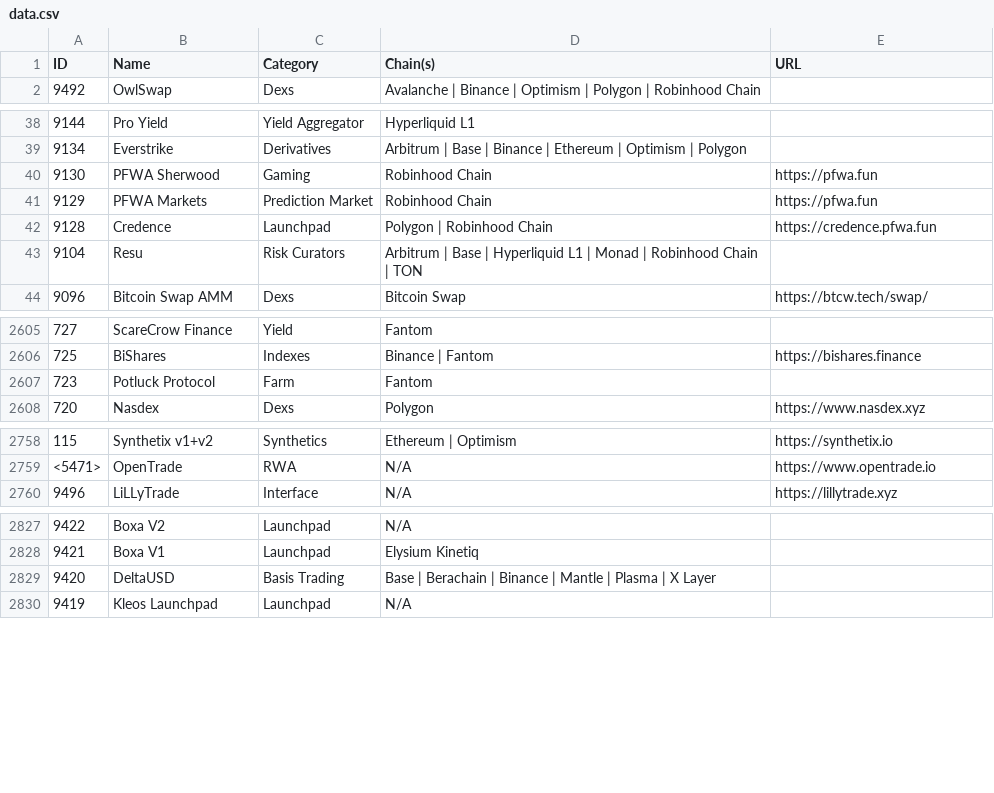
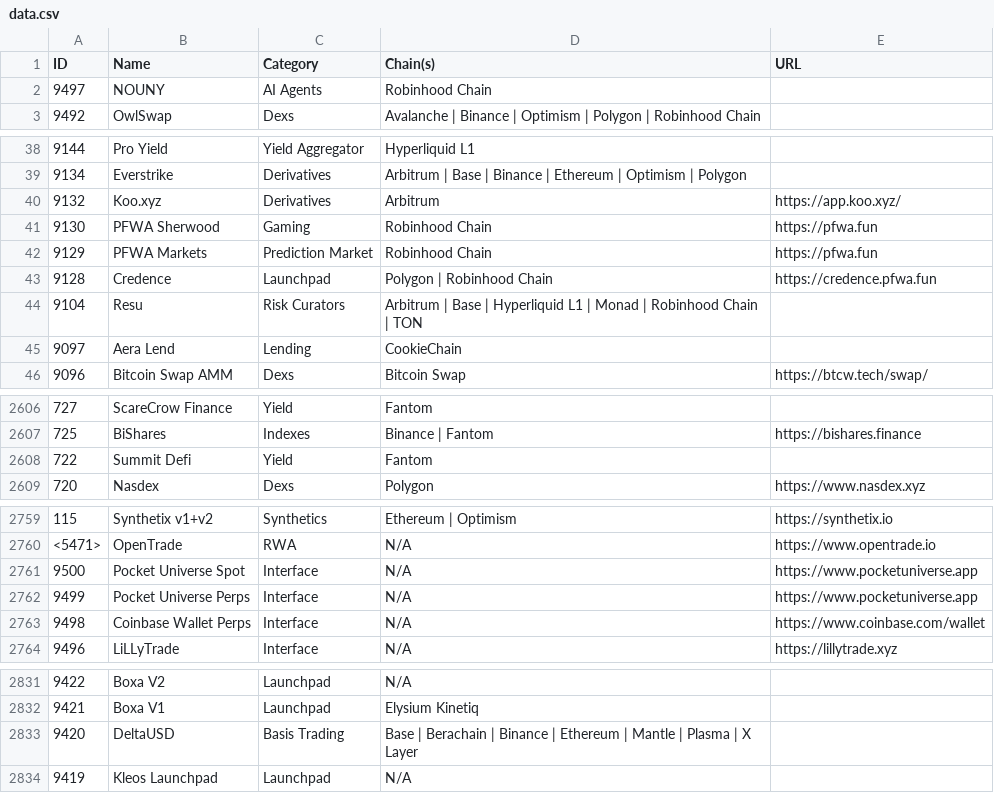
Before and after one commit to pmuens/defi-llama-watcher, a CSV file: data.csv, drawn as a sheet; only a part is shown, gaps mark what is left out; the diff covers the shown part only.

Commit message:
Update data.csv

```diff
--- a/data.csv
+++ b/data.csv
@@ -1,2 +1,3 @@
 ID,Name,Category,Chain(s),URL
+9497,NOUNY,AI Agents,Robinhood Chain,
 9492,OwlSwap,Dexs,Avalanche | Binance | Optimism | Polygon | Robinhood Chain,
@@ -39,2 +39,3 @@ ID,Name,Category,Chain(s),URL
 9134,Everstrike,Derivatives,Arbitrum | Base | Binance | Ethereum | Optimism | Polygon,
+9132,Koo.xyz,Derivatives,Arbitrum,https://app.koo.xyz/
 9130,PFWA Sherwood,Gaming,Robinhood Chain,https://pfwa.fun
@@ -43,2 +44,3 @@ ID,Name,Category,Chain(s),URL
 9104,Resu,Risk Curators,Arbitrum | Base | Hyperliquid L1 | Monad | Robinhood Chain | TON,
+9097,Aera Lend,Lending,CookieChain,
 9096,Bitcoin Swap AMM,Dexs,Bitcoin Swap,https://btcw.tech/swap/
@@ -2606,3 +2607,3 @@ ID,Name,Category,Chain(s),URL
 725,BiShares,Indexes,Binance | Fantom,https://bishares.finance
-723,Potluck Protocol,Farm,Fantom,
+722,Summit Defi,Yield,Fantom,
 720,Nasdex,Dexs,Polygon,https://www.nasdex.xyz
@@ -2759,2 +2760,5 @@ ID,Name,Category,Chain(s),URL
 <5471>,OpenTrade,RWA,N/A,https://www.opentrade.io
+9500,Pocket Universe Spot,Interface,N/A,https://www.pocketuniverse.app
+9499,Pocket Universe Perps,Interface,N/A,https://www.pocketuniverse.app
+9498,Coinbase Wallet Perps,Interface,N/A,https://www.coinbase.com/wallet
 9496,LiLLyTrade,Interface,N/A,https://lillytrade.xyz
@@ -2828,3 +2832,3 @@ ID,Name,Category,Chain(s),URL
 9421,Boxa V1,Launchpad,Elysium Kinetiq,
-9420,DeltaUSD,Basis Trading,Base | Berachain | Binance | Mantle | Plasma | X Layer,
+9420,DeltaUSD,Basis Trading,Base | Berachain | Binance | Ethereum | Mantle | Plasma | X Layer,
 9419,Kleos Launchpad,Launchpad,N/A,
```
Also changed, not shown: 14 moved rows elsewhere in this file.
